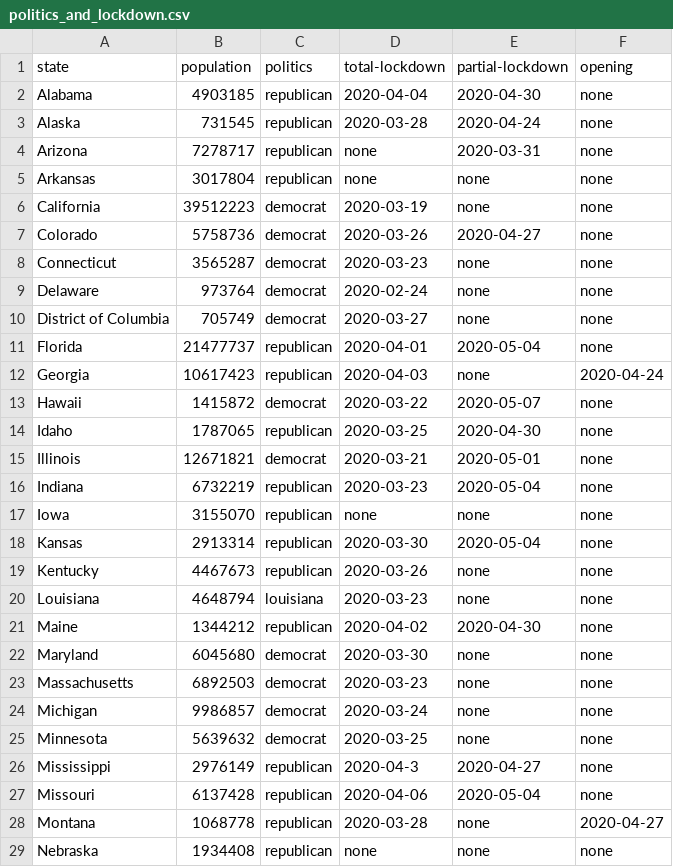
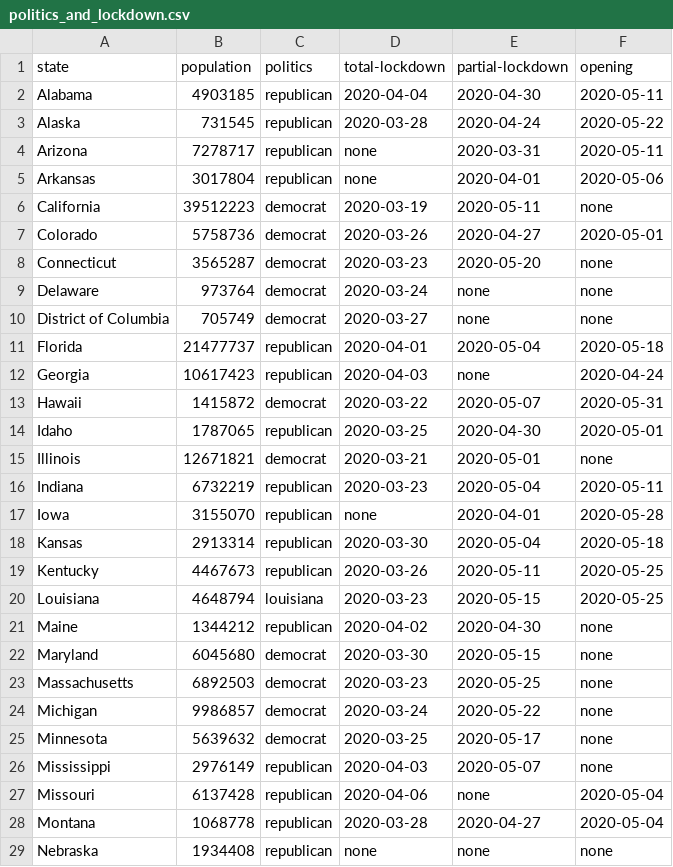
Before and after one commit to Eumaeus/covid-data, a CSV file: politics_and_lockdown.csv, drawn as a sheet; only a part is shown; the diff covers the shown part only.

```diff
--- a/politics_and_lockdown.csv
+++ b/politics_and_lockdown.csv
@@ -1,29 +1,29 @@
 state,population,politics,total-lockdown,partial-lockdown,opening
-Alabama,4903185,republican,2020-04-04,2020-04-30,none
-Alaska,731545,republican,2020-03-28,2020-04-24,none
-Arizona,7278717,republican,none,2020-03-31,none
-Arkansas,3017804,republican,none,none,none
-California,39512223,democrat,2020-03-19,none,none
-Colorado,5758736,democrat,2020-03-26,2020-04-27,none
-Connecticut,3565287,democrat,2020-03-23,none,none
-Delaware,973764,democrat,2020-02-24,none,none
+Alabama,4903185,republican,2020-04-04,2020-04-30,2020-05-11
+Alaska,731545,republican,2020-03-28,2020-04-24,2020-05-22
+Arizona,7278717,republican,none,2020-03-31,2020-05-11
+Arkansas,3017804,republican,none,2020-04-01,2020-05-06
+California,39512223,democrat,2020-03-19,2020-05-11,none
+Colorado,5758736,democrat,2020-03-26,2020-04-27,2020-05-01
+Connecticut,3565287,democrat,2020-03-23,2020-05-20,none
+Delaware,973764,democrat,2020-03-24,none,none
 District of Columbia,705749,democrat,2020-03-27,none,none
-Florida,21477737,republican,2020-04-01,2020-05-04,none
+Florida,21477737,republican,2020-04-01,2020-05-04,2020-05-18
 Georgia,10617423,republican,2020-04-03,none,2020-04-24
-Hawaii,1415872,democrat,2020-03-22,2020-05-07,none
-Idaho,1787065,republican,2020-03-25,2020-04-30,none
+Hawaii,1415872,democrat,2020-03-22,2020-05-07,2020-05-31
+Idaho,1787065,republican,2020-03-25,2020-04-30,2020-05-01
 Illinois,12671821,democrat,2020-03-21,2020-05-01,none
-Indiana,6732219,republican,2020-03-23,2020-05-04,none
-Iowa,3155070,republican,none,none,none
-Kansas,2913314,republican,2020-03-30,2020-05-04,none
-Kentucky,4467673,republican,2020-03-26,none,none
-Louisiana,4648794,louisiana,2020-03-23,none,none
+Indiana,6732219,republican,2020-03-23,2020-05-04,2020-05-11
+Iowa,3155070,republican,none,2020-04-01,2020-05-28
+Kansas,2913314,republican,2020-03-30,2020-05-04,2020-05-18
+Kentucky,4467673,republican,2020-03-26,2020-05-11,2020-05-25
+Louisiana,4648794,louisiana,2020-03-23,2020-05-15,2020-05-25
 Maine,1344212,republican,2020-04-02,2020-04-30,none
-Maryland,6045680,democrat,2020-03-30,none,none
-Massachusetts,6892503,democrat,2020-03-23,none,none
-Michigan,9986857,democrat,2020-03-24,none,none
-Minnesota,5639632,democrat,2020-03-25,none,none
-Mississippi,2976149,republican,2020-04-3,2020-04-27,none
-Missouri,6137428,republican,2020-04-06,2020-05-04,none
-Montana,1068778,republican,2020-03-28,none,2020-04-27
+Maryland,6045680,democrat,2020-03-30,2020-05-15,none
+Massachusetts,6892503,democrat,2020-03-23,2020-05-25,none
+Michigan,9986857,democrat,2020-03-24,2020-05-22,none
+Minnesota,5639632,democrat,2020-03-25,2020-05-17,none
+Mississippi,2976149,republican,2020-04-03,2020-05-07,none
+Missouri,6137428,republican,2020-04-06,none,2020-05-04
+Montana,1068778,republican,2020-03-28,2020-04-27,2020-05-04
 Nebraska,1934408,republican,none,none,none
```
Also changed, not shown: 22 edited cells elsewhere in this file, 3 other files.
